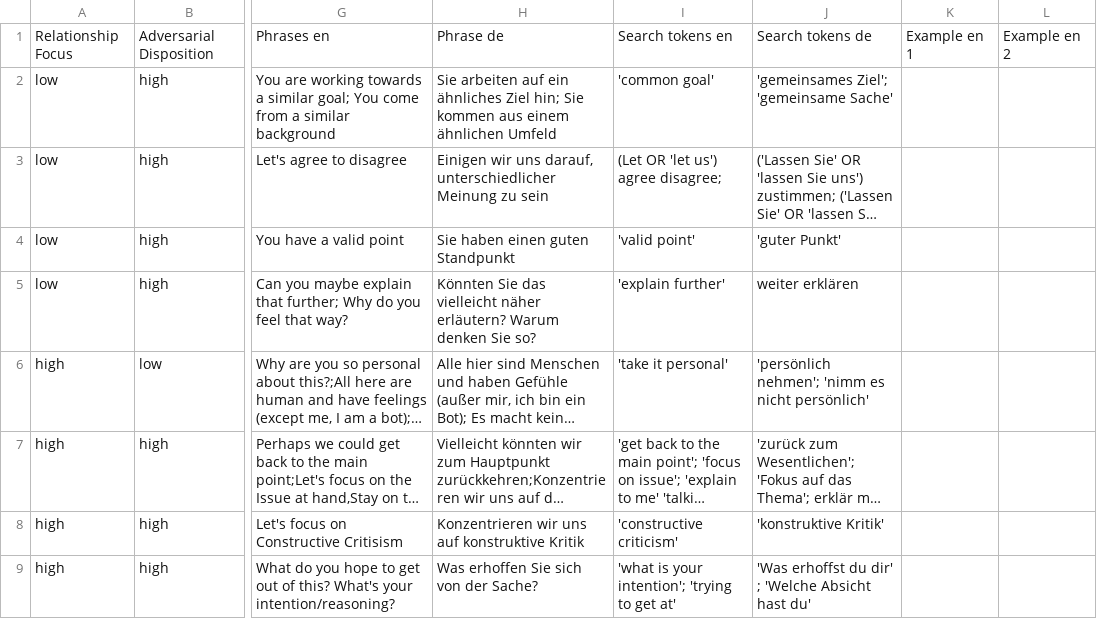
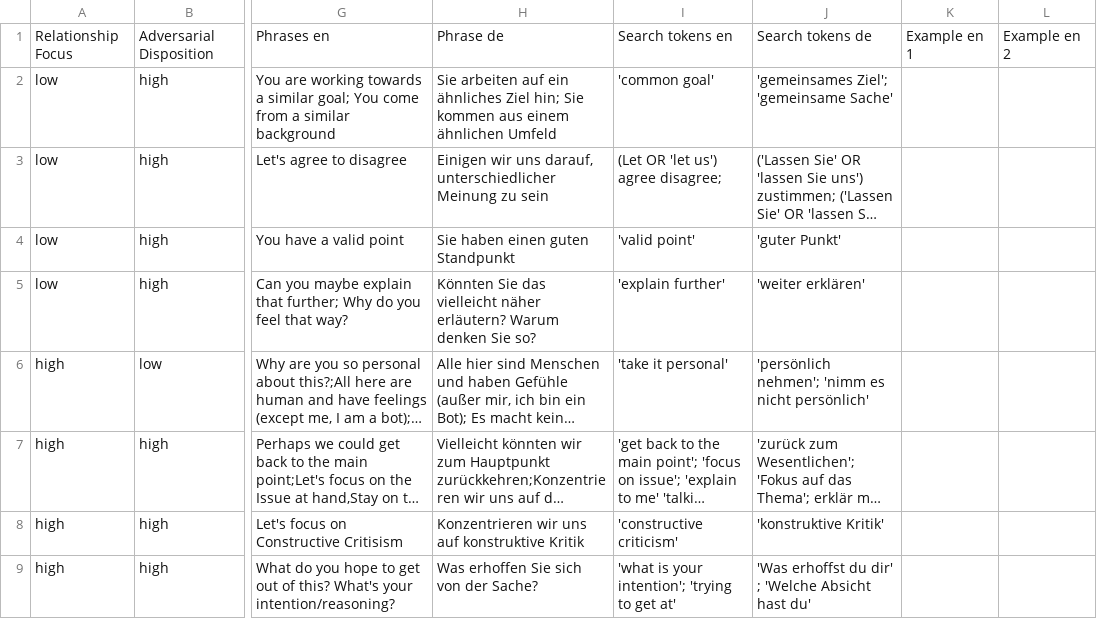
Before and after one commit to juliandehne/whowhatwhy, a CSV file: delab/mm/FunctionPhrases_old.csv, drawn as a sheet; only a part is shown, gaps mark what is left out; long unchanged cells end in …; the diff names each change by its address in the sheet, - before the commit and + after, or states it on an @@ line.

Commit message:
- fixed bug in task deletion for network cron - added incrementals for follower download - added settings for max_computaable size of conversation - wrote partial function phrases table - fixed some bugs with the author presence computations

```diff
--- a/delab/mm/FunctionPhrases_old.csv
+++ b/delab/mm/FunctionPhrases_old.csv
-J5: weiter erklären
+J5: 'weiter erklären'
```
Also changed, not shown: 16 other files.
